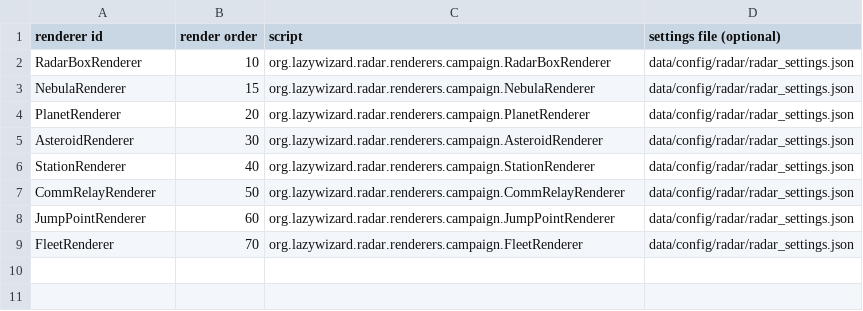
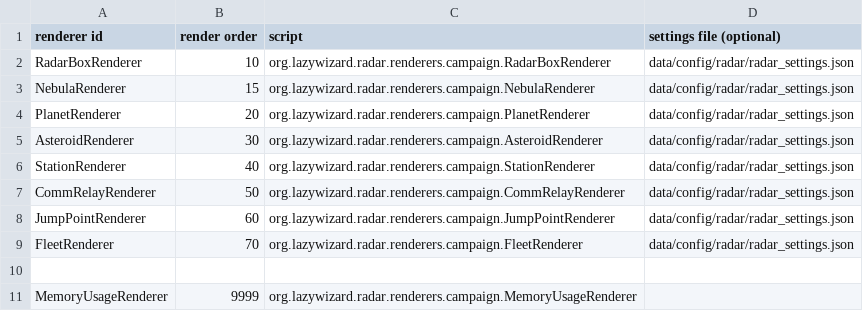
Before and after one commit to LazyWizard/combat-radar, a CSV file: campaign_radar_plugins.csv, drawn as a sheet; the diff names each change by its address in the sheet, - before the commit and + after, or states it on an @@ line.

Commit message:
Started work on MemoryUsageRenderer (will be disabled by default)

```diff
--- a/campaign_radar_plugins.csv
+++ b/campaign_radar_plugins.csv
+row 10: (empty)
+row 11: MemoryUsageRenderer | 9999 | org.lazywizard.radar.renderers.campaign.MemoryUsageRenderer
```
Also changed, not shown: combat_radar_plugins.csv, 6 other files.
